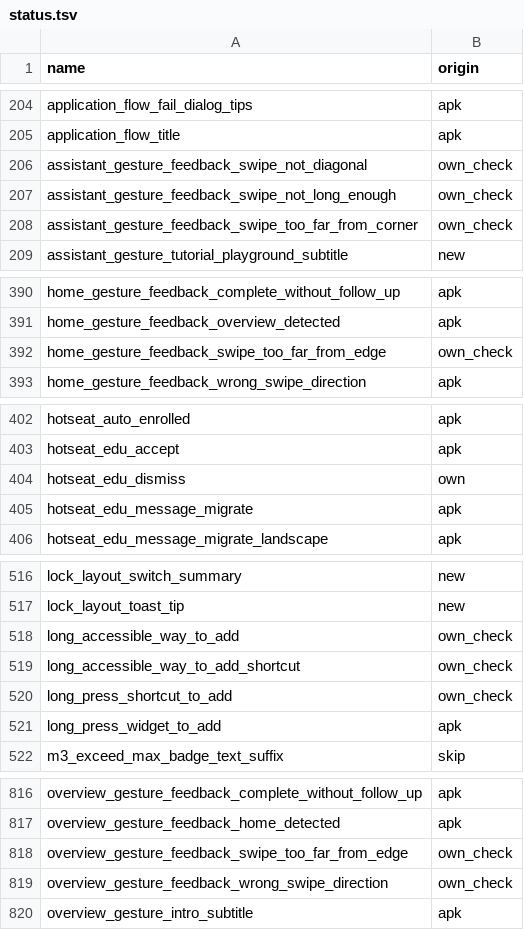
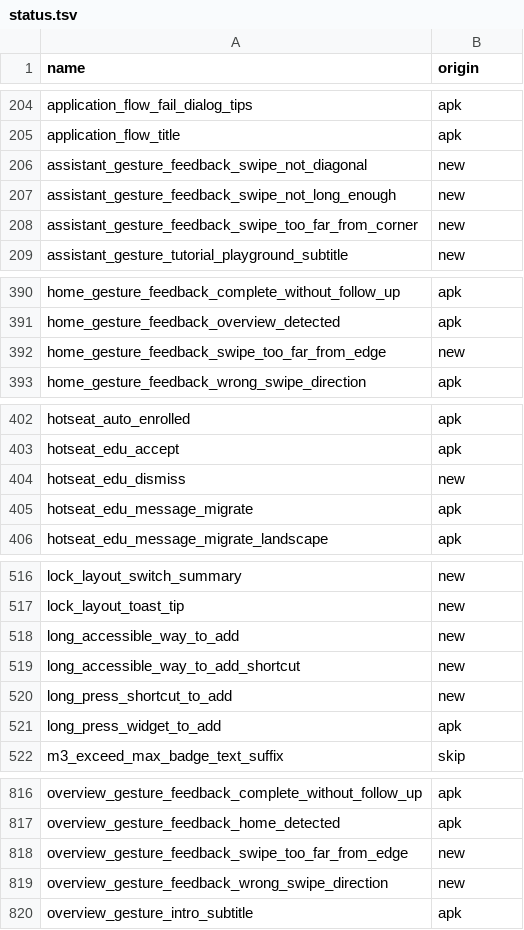
Before and after one commit to NeonCatRC/flyme_overlays_ru, a TSV file: flyme12/FlymeLauncher/status.tsv, drawn as a sheet; only a part is shown, gaps mark what is left out.

```diff
--- a/flyme12/FlymeLauncher/status.tsv
+++ b/flyme12/FlymeLauncher/status.tsv
@@ -205,5 +205,5 @@ application_flow_fail_dialog_tips	apk
 application_flow_title	apk
-assistant_gesture_feedback_swipe_not_diagonal	own_check
-assistant_gesture_feedback_swipe_not_long_enough	own_check
-assistant_gesture_feedback_swipe_too_far_from_corner	own_check
+assistant_gesture_feedback_swipe_not_diagonal	new
+assistant_gesture_feedback_swipe_not_long_enough	new
+assistant_gesture_feedback_swipe_too_far_from_corner	new
 assistant_gesture_tutorial_playground_subtitle	new
@@ -391,3 +391,3 @@ home_gesture_feedback_complete_without_follow_up	apk
 home_gesture_feedback_overview_detected	apk
-home_gesture_feedback_swipe_too_far_from_edge	own_check
+home_gesture_feedback_swipe_too_far_from_edge	new
 home_gesture_feedback_wrong_swipe_direction	apk
@@ -403,3 +403,3 @@ hotseat_auto_enrolled	apk
 hotseat_edu_accept	apk
-hotseat_edu_dismiss	own
+hotseat_edu_dismiss	new
 hotseat_edu_message_migrate	apk
@@ -517,5 +517,5 @@ lock_layout_switch_summary	new
 lock_layout_toast_tip	new
-long_accessible_way_to_add	own_check
-long_accessible_way_to_add_shortcut	own_check
-long_press_shortcut_to_add	own_check
+long_accessible_way_to_add	new
+long_accessible_way_to_add_shortcut	new
+long_press_shortcut_to_add	new
 long_press_widget_to_add	apk
@@ -817,4 +817,4 @@ overview_gesture_feedback_complete_without_follow_up	apk
 overview_gesture_feedback_home_detected	apk
-overview_gesture_feedback_swipe_too_far_from_edge	own_check
-overview_gesture_feedback_wrong_swipe_direction	own_check
+overview_gesture_feedback_swipe_too_far_from_edge	new
+overview_gesture_feedback_wrong_swipe_direction	new
 overview_gesture_intro_subtitle	apk
```
Also changed, not shown: flyme12/Mms/status.tsv, flyme12/Settings/status.tsv, 33 other files.
